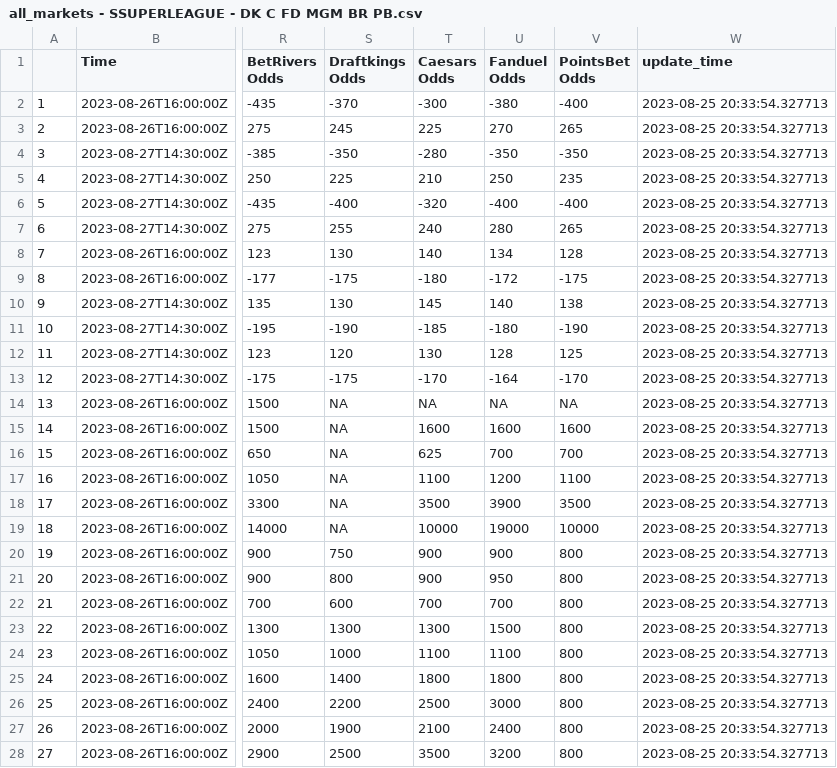
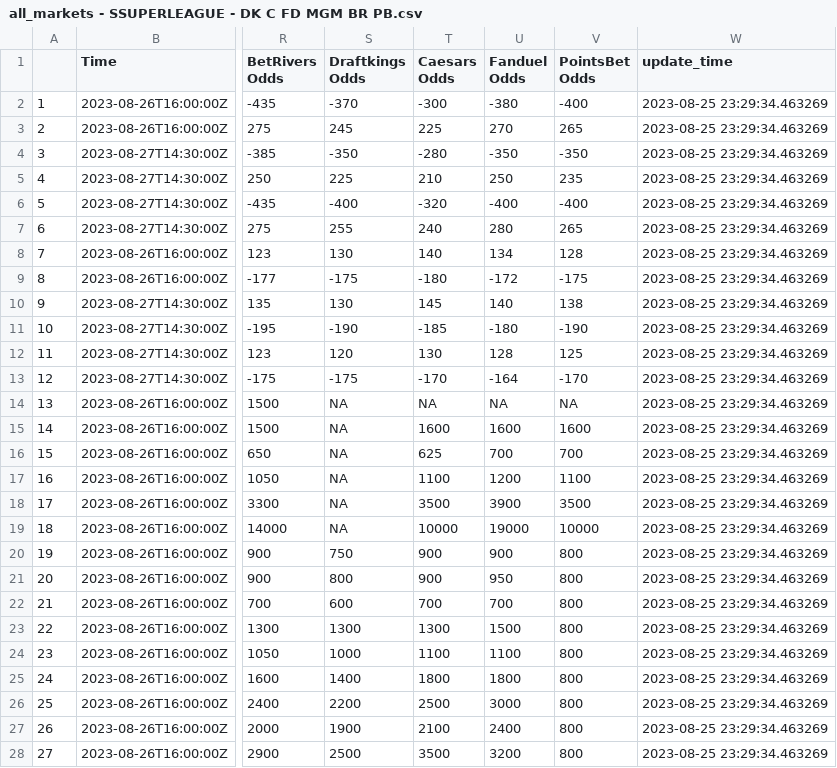
Before and after one commit to mbrownsword/Soccer_Models, a CSV file: all_markets - SSUPERLEAGUE - DK C FD MGM BR PB.csv, drawn as a sheet; only a part is shown, gaps mark what is left out; the diff covers the shown part only; the diff names each change by its address in the sheet, - before the commit and + after, or states it on an @@ line.

Commit message:
New commit ID #67

```diff
--- a/all_markets - SSUPERLEAGUE - DK C FD MGM BR PB.csv
+++ b/all_markets - SSUPERLEAGUE - DK C FD MGM BR PB.csv
-W2:W28 (update_time): 2023-08-25 20:33:54.327713
+W2:W28 (update_time): 2023-08-25 23:29:34.463269
```
Also changed, not shown: 151 edited cells elsewhere in this file.
